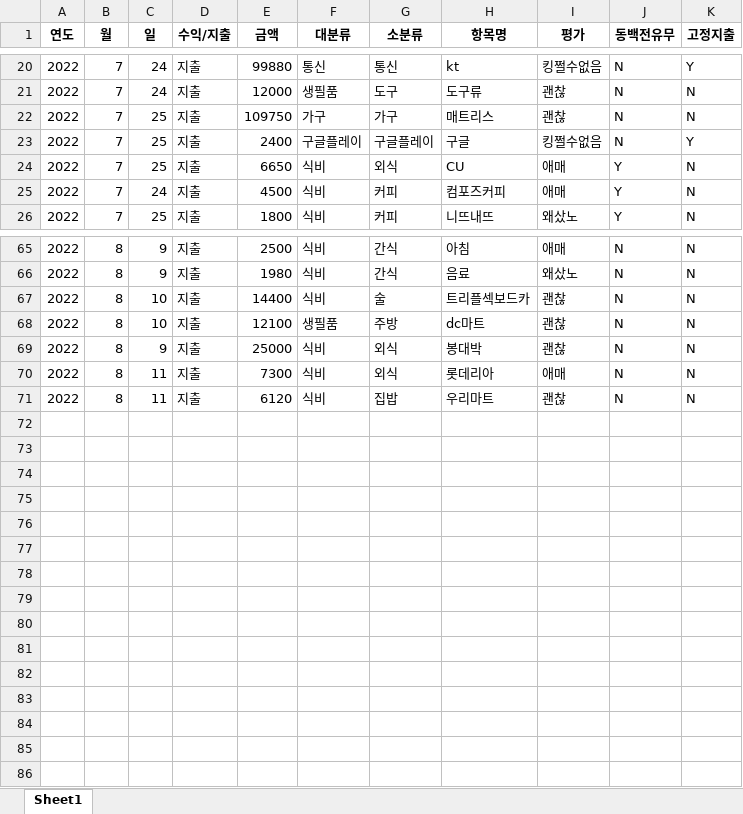
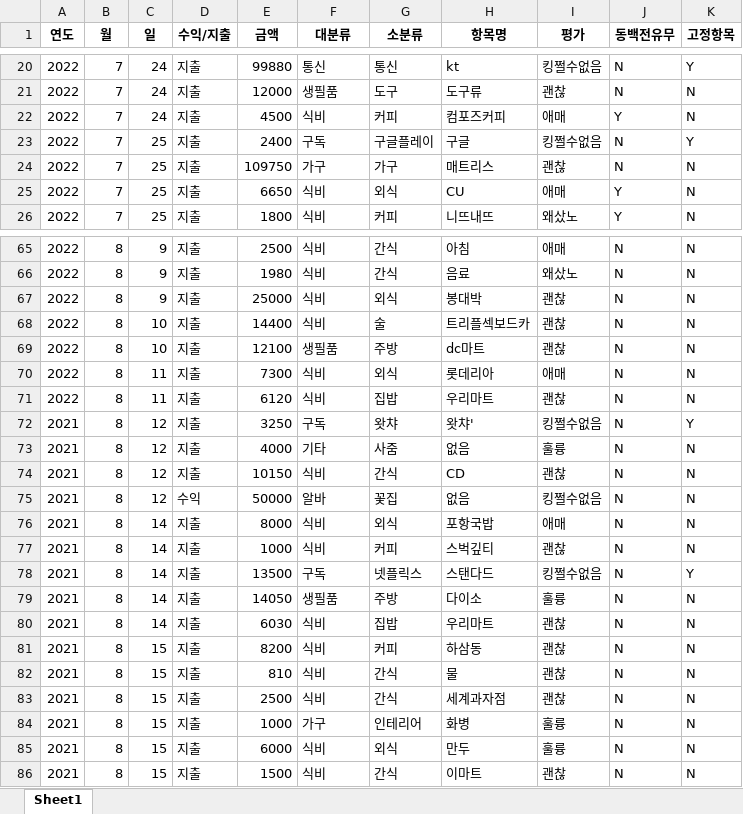
Before and after one commit to inmonim/gagyaebu, an Excel workbook: 가계부.xlsx, sheet Sheet1, drawn as a sheet; only a part is shown, gaps mark what is left out; values as stored, in another font and other column widths than the file's, no borders; removed rows and columns are numbered as before the commit, all else as after; the diff covers the shown part only; the diff names each change by its address in the sheet, - before the commit and + after, or states it on an @@ line.

```diff
--- a/가계부.xlsx (sheet Sheet1)
+++ b/가계부.xlsx (sheet Sheet1)
-K1: 고정지출
+K1: 고정항목
@@ row 25 moved to row 22: 2022 @@
+row 23: 2022 | 7 | 25 | 지출 | 2400 | 구독 | 구글플레이 | 구글 | 킹쩔수없음 | N | Y
-row 23: 2022 | 7 | 25 | 지출 | 2400 | 구글플레이 | 구글플레이 | 구글 | 킹쩔수없음 | N | Y
@@ row 69 moved to row 67: 2022 @@
+row 72: 2021 | 8 | 12 | 지출 | 3250 | 구독 | 왓챠 | 왓챠' | 킹쩔수없음 | N | Y
+row 73: 2021 | 8 | 12 | 지출 | 4000 | 기타 | 사줌 | 없음 | 훌륭 | N | N
+row 74: 2021 | 8 | 12 | 지출 | 10150 | 식비 | 간식 | CD | 괜찮 | N | N
+row 75: 2021 | 8 | 12 | 수익 | 50000 | 알바 | 꽃집 | 없음 | 킹쩔수없음 | N | N
+row 76: 2021 | 8 | 14 | 지출 | 8000 | 식비 | 외식 | 포항국밥 | 애매 | N | N
+row 77: 2021 | 8 | 14 | 지출 | 1000 | 식비 | 커피 | 스벅깊티 | 괜찮 | N | N
+row 78: 2021 | 8 | 14 | 지출 | 13500 | 구독 | 넷플릭스 | 스탠다드 | 킹쩔수없음 | N | Y
+row 79: 2021 | 8 | 14 | 지출 | 14050 | 생필품 | 주방 | 다이소 | 훌륭 | N | N
+row 80: 2021 | 8 | 14 | 지출 | 6030 | 식비 | 집밥 | 우리마트 | 괜찮 | N | N
+row 81: 2021 | 8 | 15 | 지출 | 8200 | 식비 | 커피 | 하삼동 | 괜찮 | N | N
+row 82: 2021 | 8 | 15 | 지출 | 810 | 식비 | 간식 | 물 | 괜찮 | N | N
+row 83: 2021 | 8 | 15 | 지출 | 2500 | 식비 | 간식 | 세계과자점 | 괜찮 | N | N
+row 84: 2021 | 8 | 15 | 지출 | 1000 | 가구 | 인테리어 | 화병 | 훌륭 | N | N
+row 85: 2021 | 8 | 15 | 지출 | 6000 | 식비 | 외식 | 만두 | 훌륭 | N | N
+row 86: 2021 | 8 | 15 | 지출 | 1500 | 식비 | 간식 | 이마트 | 괜찮 | N | N
```
Also changed, not shown: 8 moved rows and 5 edited cells elsewhere in this sheet, setting.xlsx, 4 other files.
